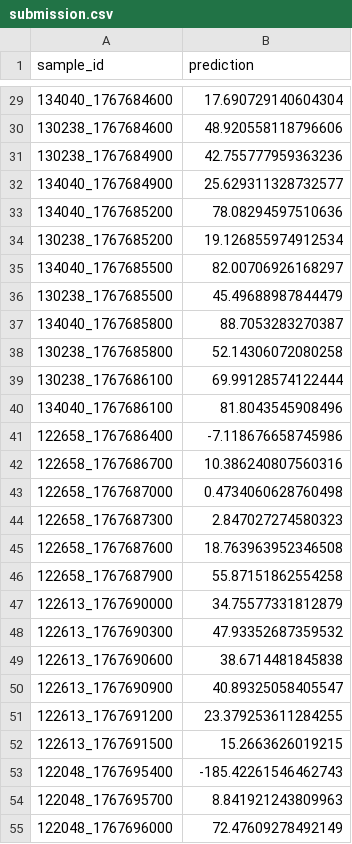
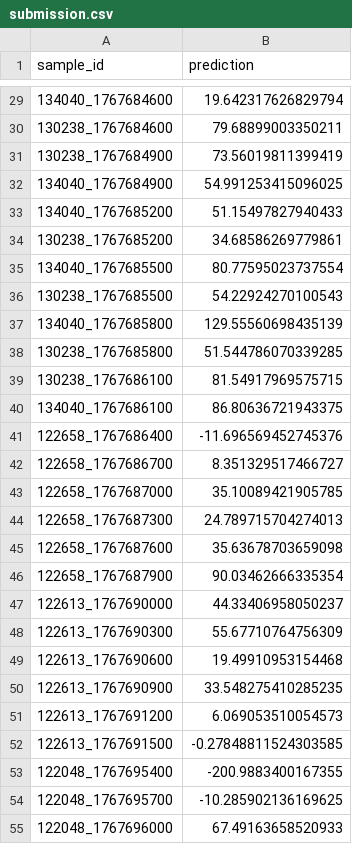
Before and after one commit to VitalyKalinsky/mos-transport, a CSV file: submission.csv, drawn as a sheet; only a part is shown, gaps mark what is left out; the diff covers the shown part only.

```diff
--- a/submission.csv
+++ b/submission.csv
@@ -29,27 +29,27 @@ sample_id;prediction
-134040_1767684600;17.690729140604304
-130238_1767684600;48.920558118796606
-130238_1767684900;42.755777959363236
-134040_1767684900;25.629311328732577
-134040_1767685200;78.08294597510636
-130238_1767685200;19.126855974912534
-134040_1767685500;82.00706926168297
-130238_1767685500;45.49688987844479
-134040_1767685800;88.7053283270387
-130238_1767685800;52.14306072080258
-130238_1767686100;69.99128574122444
-134040_1767686100;81.8043545908496
-122658_1767686400;-7.118676658745986
-122658_1767686700;10.386240807560316
-122658_1767687000;0.4734060628760498
-122658_1767687300;2.847027274580323
-122658_1767687600;18.763963952346508
-122658_1767687900;55.87151862554258
-122613_1767690000;34.75577331812879
-122613_1767690300;47.93352687359532
-122613_1767690600;38.6714481845838
-122613_1767690900;40.89325058405547
-122613_1767691200;23.379253611284255
-122613_1767691500;15.2663626019215
-122048_1767695400;-185.42261546462743
-122048_1767695700;8.841921243809963
-122048_1767696000;72.47609278492149
+134040_1767684600;19.642317626829794
+130238_1767684600;79.68899003350211
+130238_1767684900;73.56019811399419
+134040_1767684900;54.991253415096025
+134040_1767685200;51.15497827940433
+130238_1767685200;34.68586269779861
+134040_1767685500;80.77595023737554
+130238_1767685500;54.22924270100543
+134040_1767685800;129.55560698435139
+130238_1767685800;51.544786070339285
+130238_1767686100;81.54917969575715
+134040_1767686100;86.80636721943375
+122658_1767686400;-11.696569452745376
+122658_1767686700;8.351329517466727
+122658_1767687000;35.10089421905785
+122658_1767687300;24.789715704274013
+122658_1767687600;35.63678703659098
+122658_1767687900;90.03462666335354
+122613_1767690000;44.33406958050237
+122613_1767690300;55.67710764756309
+122613_1767690600;19.49910953154468
+122613_1767690900;33.548275410285235
+122613_1767691200;6.069053510054573
+122613_1767691500;-0.27848811524303585
+122048_1767695400;-200.9883400167355
+122048_1767695700;-10.285902136169625
+122048_1767696000;67.49163658520933
```
Also changed, not shown: 124 edited cells elsewhere in this file, 20 other files.
